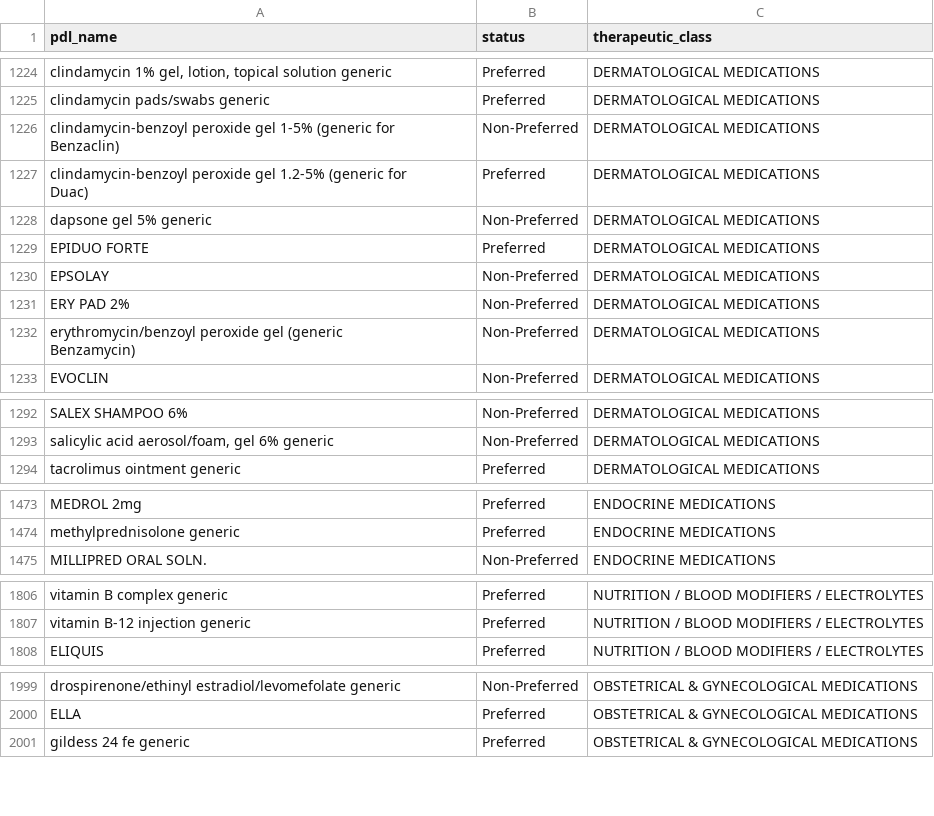
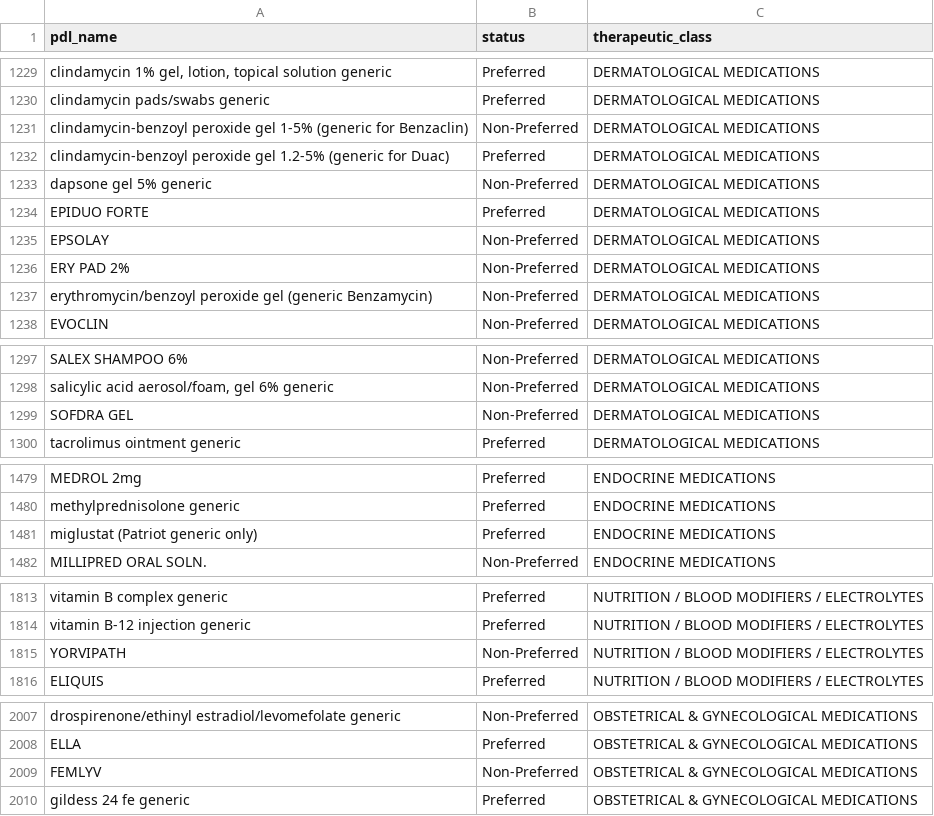
Before and after one commit to hgarrison-artia/PDL_Scraper, a CSV file: GA/GA_PDL.csv, drawn as a sheet; only a part is shown, gaps mark what is left out; addresses are those after the commit; ↵ is a line break in a cell; the diff covers the shown part only; the diff names each change by its address in the sheet, - before the commit and + after, or states it on an @@ line.

```diff
--- a/GA/GA_PDL.csv
+++ b/GA/GA_PDL.csv
-A1231 (pdl_name): …for ↵ Benzaclin)
+A1231 (pdl_name): …for Benzaclin)
-A1232 (pdl_name): …for ↵ Duac)
+A1232 (pdl_name): …for Duac)
-A1237 (pdl_name): …(generic ↵ Benzamycin)
+A1237 (pdl_name): …(generic Benzamycin)
+row 1299: SOFDRA GEL | Non-Preferred | DERMATOLOGICAL MEDICATIONS
+row 1481: miglustat (Patriot generic only) | Preferred | ENDOCRINE MEDICATIONS
+row 1815: YORVIPATH | Non-Preferred | NUTRITION / BLOOD MODIFIERS / ELECTROLYTES
+row 2009: FEMLYV | Non-Preferred | OBSTETRICAL & GYNECOLOGICAL MEDICATIONS
```
Also changed, not shown: 5 added rows and 19 edited cells elsewhere in this file, 9 other files.
